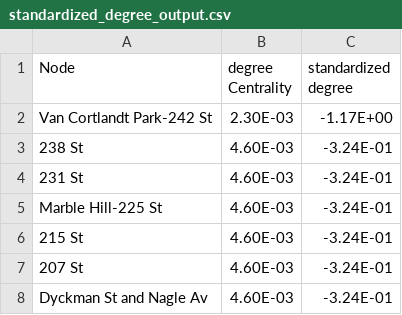
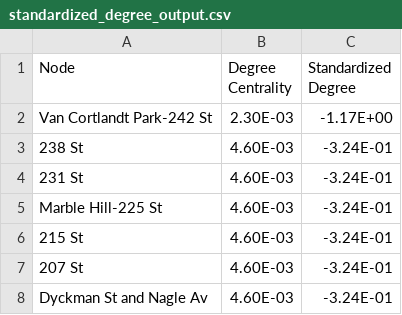
Before and after one commit to sandrazelen/Impact-of-Subway-Station-Centrality-on-Manhattan-Public-High-School-Performance, a CSV file: centrality measures/standardized_degree_output.csv, drawn as a sheet; only a part is shown.

Commit message:
Update standardized_degree_output.csv

```diff
--- a/centrality measures/standardized_degree_output.csv
+++ b/centrality measures/standardized_degree_output.csv
@@ -1,2 +1,2 @@
-Node,degree Centrality,standardized degree
+Node,Degree Centrality,Standardized Degree
 Van Cortlandt Park-242 St,2.30E-03,-1.17E+00
```
